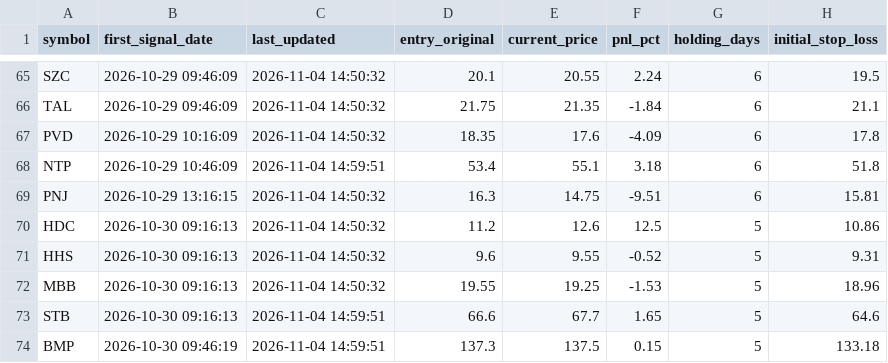
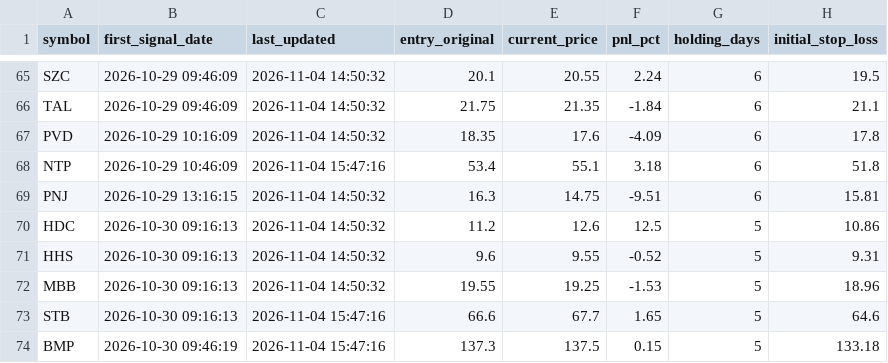
Before and after one commit to DaniNguyen2509/Neiro-Stock-VN, a CSV file: data/ml_signals_dataset.csv, drawn as a sheet; only a part is shown, gaps mark what is left out; the diff covers the shown part only; the diff names each change by its address in the sheet, - before the commit and + after, or states it on an @@ line.

```diff
--- a/data/ml_signals_dataset.csv
+++ b/data/ml_signals_dataset.csv
-C68 (last_updated): 2026-11-04 14:59:51
+C68 (last_updated): 2026-11-04 15:47:16
-C73:C74 (last_updated): 2026-11-04 14:59:51
+C73:C74 (last_updated): 2026-11-04 15:47:16
```
Also changed, not shown: 21 edited cells elsewhere in this file, 6 other files.
